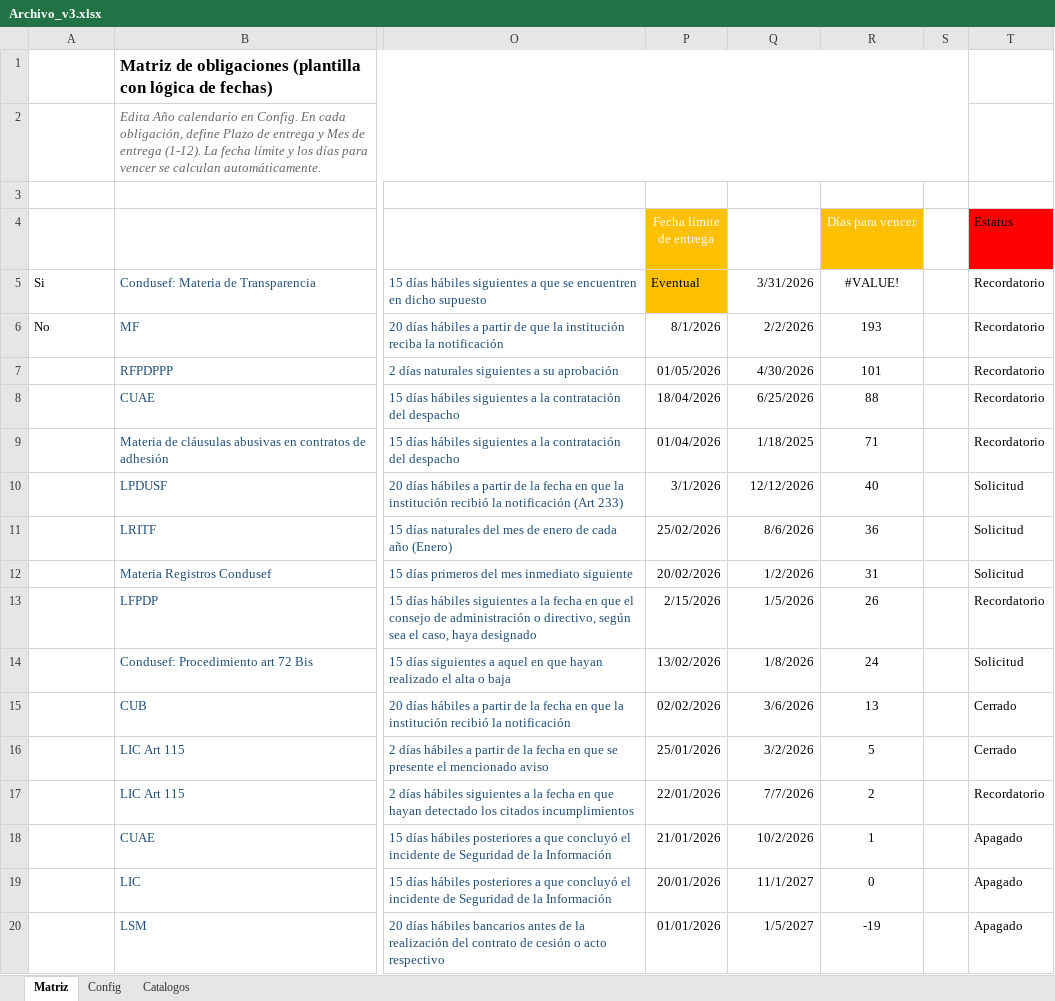
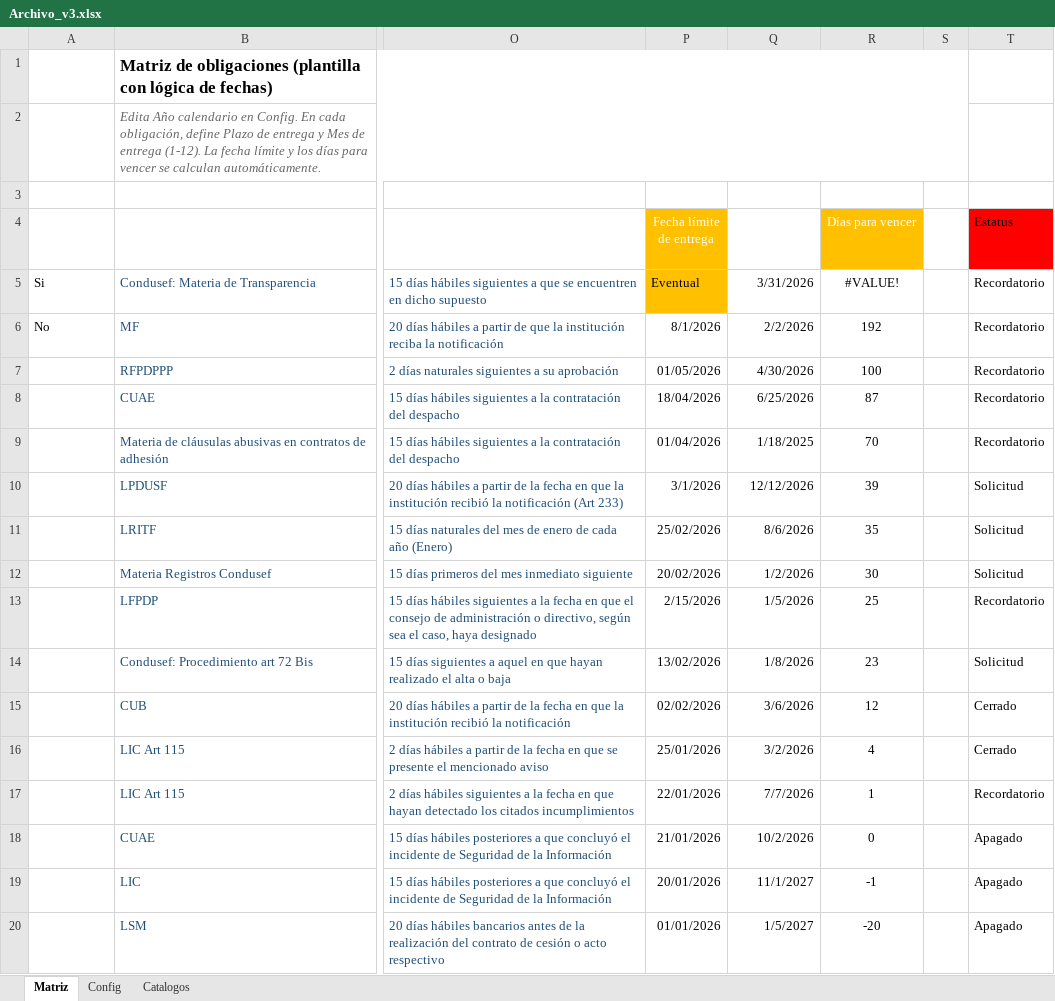
Before and after one commit to auremauwer/AlertIA, an Excel workbook: Archivo_v3.xlsx, sheet Matriz, drawn as a sheet; only a part is shown, gaps mark what is left out; values as stored, in another font and other column widths than the file's, no borders; conditional formats and table styles not drawn; the diff names each change by its address in the sheet, - before the commit and + after, or states it on an @@ line.

```diff
--- a/Archivo_v3.xlsx (sheet Matriz)
+++ b/Archivo_v3.xlsx (sheet Matriz)
-R6 (Días para vencer): 193
+R6 (Días para vencer): 192
-R7 (Días para vencer): 101
+R7 (Días para vencer): 100
-R8 (Días para vencer): 88
+R8 (Días para vencer): 87
-R9 (Días para vencer): 71
+R9 (Días para vencer): 70
-R10 (Días para vencer): 40
+R10 (Días para vencer): 39
-R11 (Días para vencer): 36
+R11 (Días para vencer): 35
-R12 (Días para vencer): 31
+R12 (Días para vencer): 30
-R13 (Días para vencer): 26
+R13 (Días para vencer): 25
-R14 (Días para vencer): 24
+R14 (Días para vencer): 23
-R15 (Días para vencer): 13
+R15 (Días para vencer): 12
-R16 (Días para vencer): 5
+R16 (Días para vencer): 4
-R17 (Días para vencer): 2
+R17 (Días para vencer): 1
-R18 (Días para vencer): 1
+R18 (Días para vencer): 0
-R19 (Días para vencer): 0
+R19 (Días para vencer): -1
-R20 (Días para vencer): -19
+R20 (Días para vencer): -20
```
Also changed, not shown: 5 other files.
